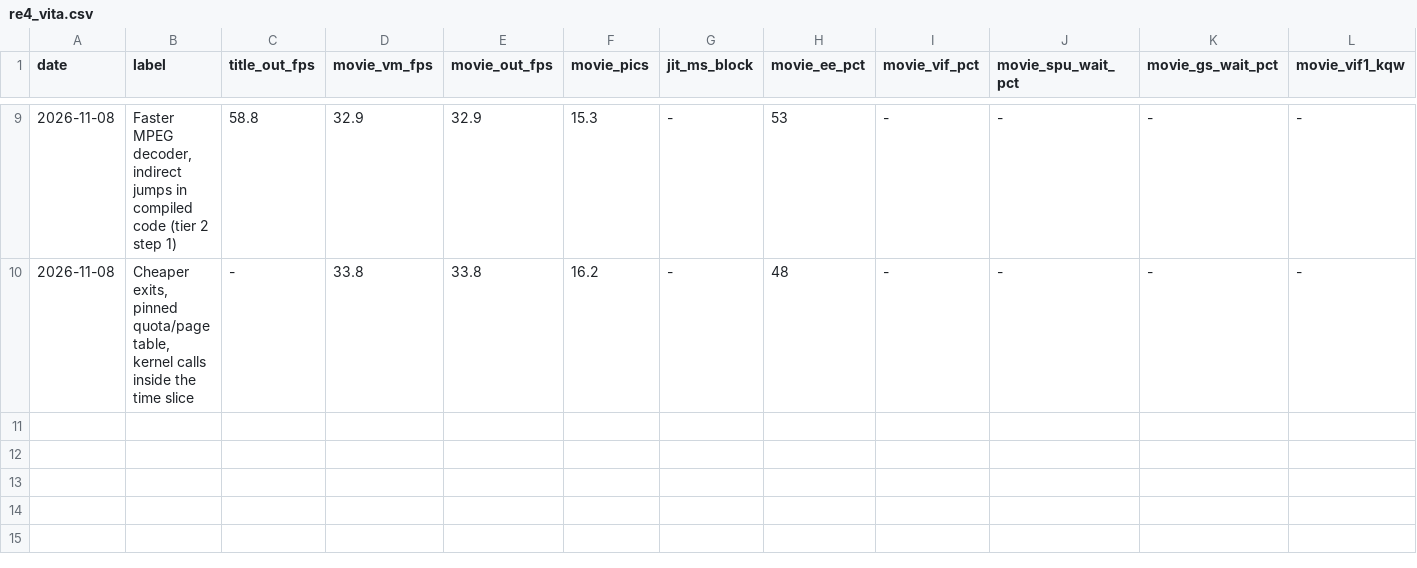
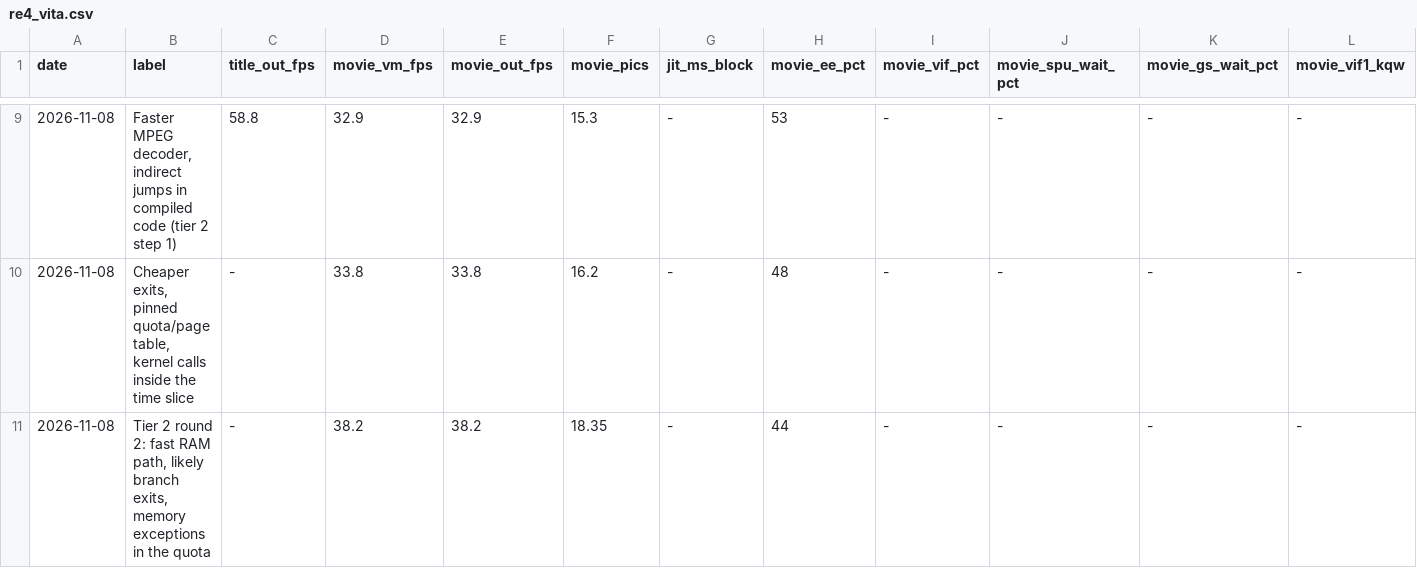
Before and after one commit to rabbithuntyt-ai/Ps-vita-ps2-emu, a CSV file: docs/perf/re4_vita.csv, drawn as a sheet; only a part is shown, gaps mark what is left out; the diff names each change by its address in the sheet, - before the commit and + after, or states it on an @@ line.

```diff
--- a/docs/perf/re4_vita.csv
+++ b/docs/perf/re4_vita.csv
+row 11: 2026-11-08 | Tier 2 round 2: fast RAM path, likely branch exits, memory exceptions in the quota | - | 38.2 | 38.2 | 18.35 | - | 44 | - | - | - | -
```
Also changed, not shown: 19 other files.
